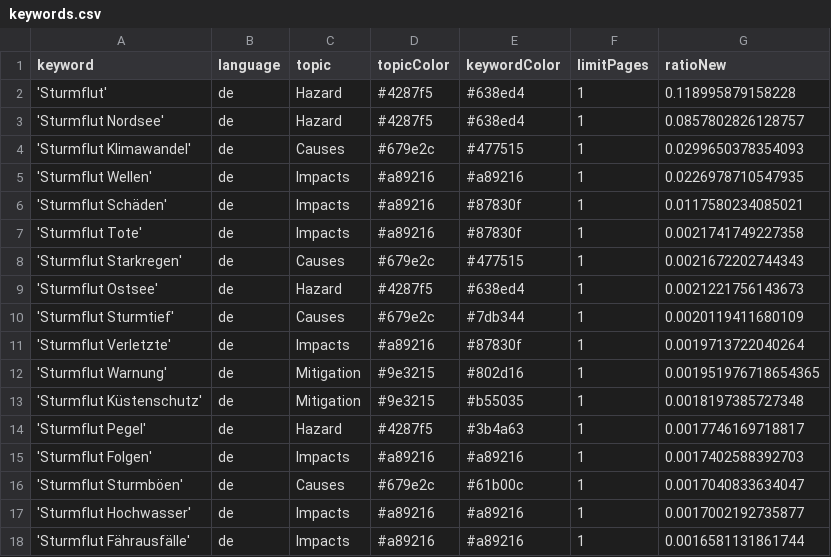
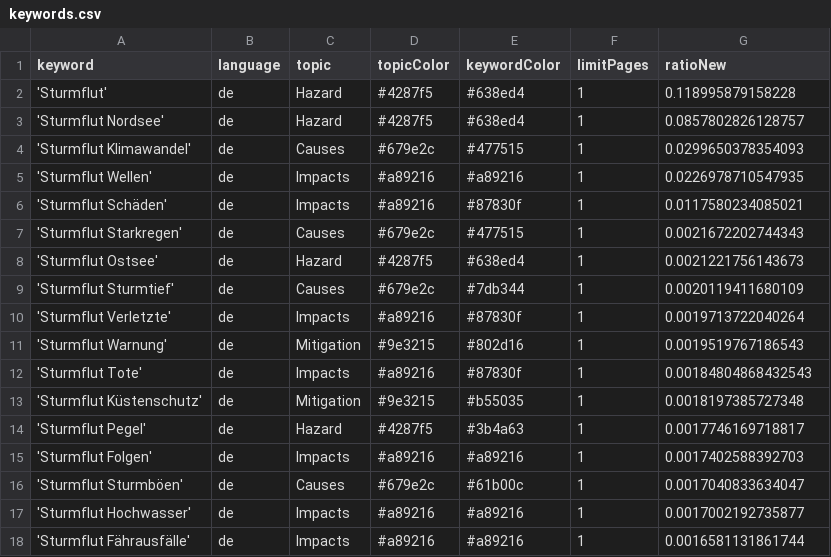
Before and after one commit to MomoMusic/surgeIsComing, a CSV file: keywords.csv, drawn as a sheet; only a part is shown.

Commit message:
Commit from GitHub Actions (harvest:0.0)

```diff
--- a/keywords.csv
+++ b/keywords.csv
@@ -6,3 +6,2 @@ keyword,language,topic,topicColor,keywordColor,limitPages,ratioNew
 'Sturmflut Schäden',de,Impacts,#a89216,#87830f,1,0.0117580234085021
-'Sturmflut Tote',de,Impacts,#a89216,#87830f,1,0.0021741749227358
 'Sturmflut Starkregen',de,Causes,#679e2c,#477515,1,0.0021672202744343
@@ -11,3 +10,4 @@ keyword,language,topic,topicColor,keywordColor,limitPages,ratioNew
 'Sturmflut Verletzte',de,Impacts,#a89216,#87830f,1,0.0019713722040264
-'Sturmflut Warnung',de,Mitigation,#9e3215,#802d16,1,0.001951976718654365
+'Sturmflut Warnung',de,Mitigation,#9e3215,#802d16,1,0.0019519767186543
+'Sturmflut Tote',de,Impacts,#a89216,#87830f,1,0.00184804868432543
 'Sturmflut Küstenschutz',de,Mitigation,#9e3215,#b55035,1,0.0018197385727348
```
